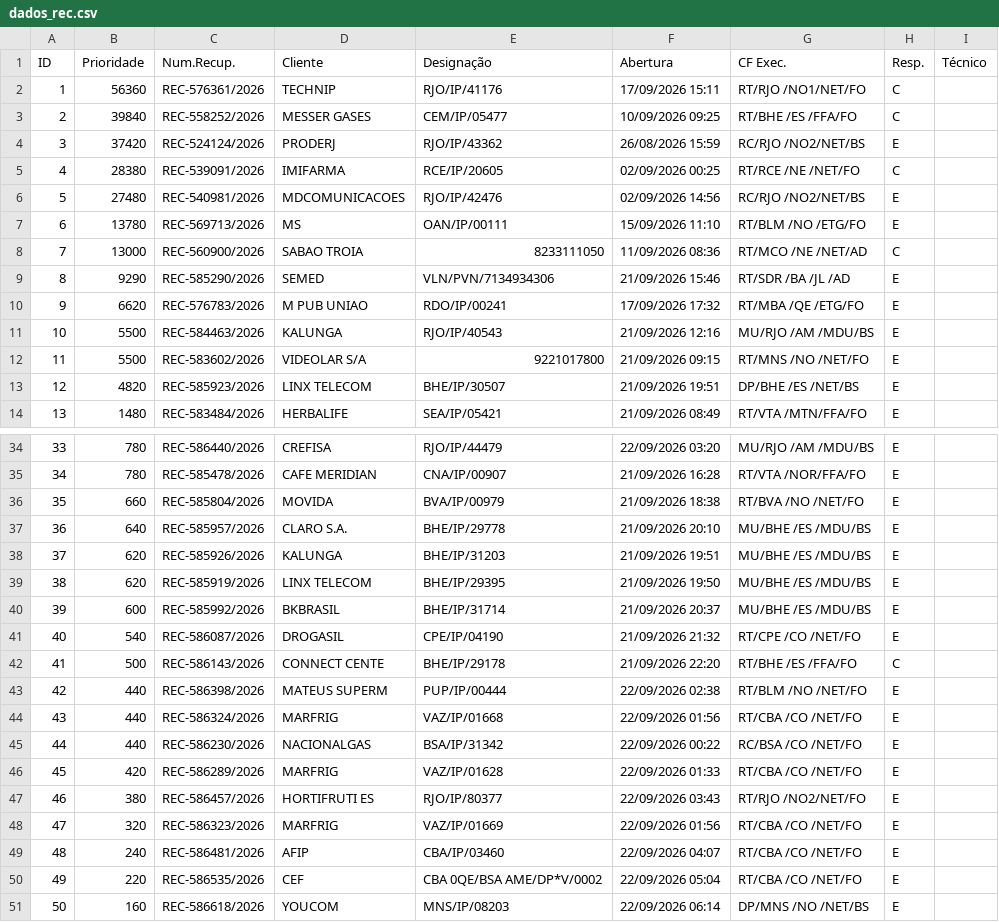
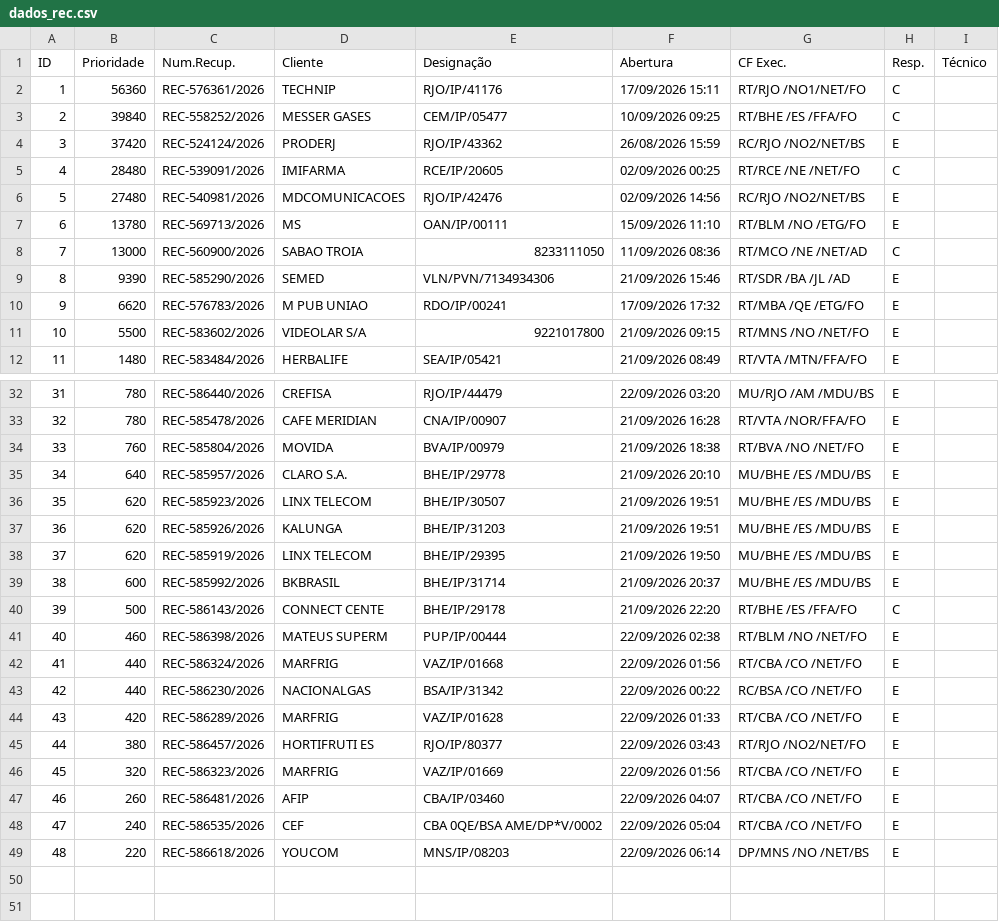
Before and after one commit to cpralonrj-pralon/embratel-sir, a CSV file: dados_rec.csv, drawn as a sheet; only a part is shown, gaps mark what is left out; removed rows and columns are numbered as before the commit, all else as after; the diff names each change by its address in the sheet, - before the commit and + after, or states it on an @@ line.

```diff
--- a/dados_rec.csv
+++ b/dados_rec.csv
-B5 (Prioridade): 28380
+B5 (Prioridade): 28480
-B9 (Prioridade): 9290
+B9 (Prioridade): 9390
-row 11: 10 | 5500 | REC-584463/2026 | KALUNGA | RJO/IP/40543 | 21/09/2026 12:16 | MU/RJO /AM /MDU/BS | E
@@ column A (ID) renumbered from row 11 down @@
-row 13: 12 | 4820 | REC-585923/2026 | LINX TELECOM | BHE/IP/30507 | 21/09/2026 19:51 | DP/BHE /ES /NET/BS | E
-B34 (Prioridade): 660
+B34 (Prioridade): 760
+row 36: 35 | 620 | REC-585923/2026 | LINX TELECOM | BHE/IP/30507 | 21/09/2026 19:51 | MU/BHE /ES /MDU/BS | E
-row 41: 40 | 540 | REC-586087/2026 | DROGASIL | CPE/IP/04190 | 21/09/2026 21:32 | RT/CPE /CO /NET/FO | E
-B41 (Prioridade): 440
+B41 (Prioridade): 460
-B47 (Prioridade): 240
+B47 (Prioridade): 260
-B48 (Prioridade): 220
+B48 (Prioridade): 240
-B49 (Prioridade): 160
+B49 (Prioridade): 220
```
Also changed, not shown: dados_ral.csv, dados_ral_enriched.csv, 2 other files.
